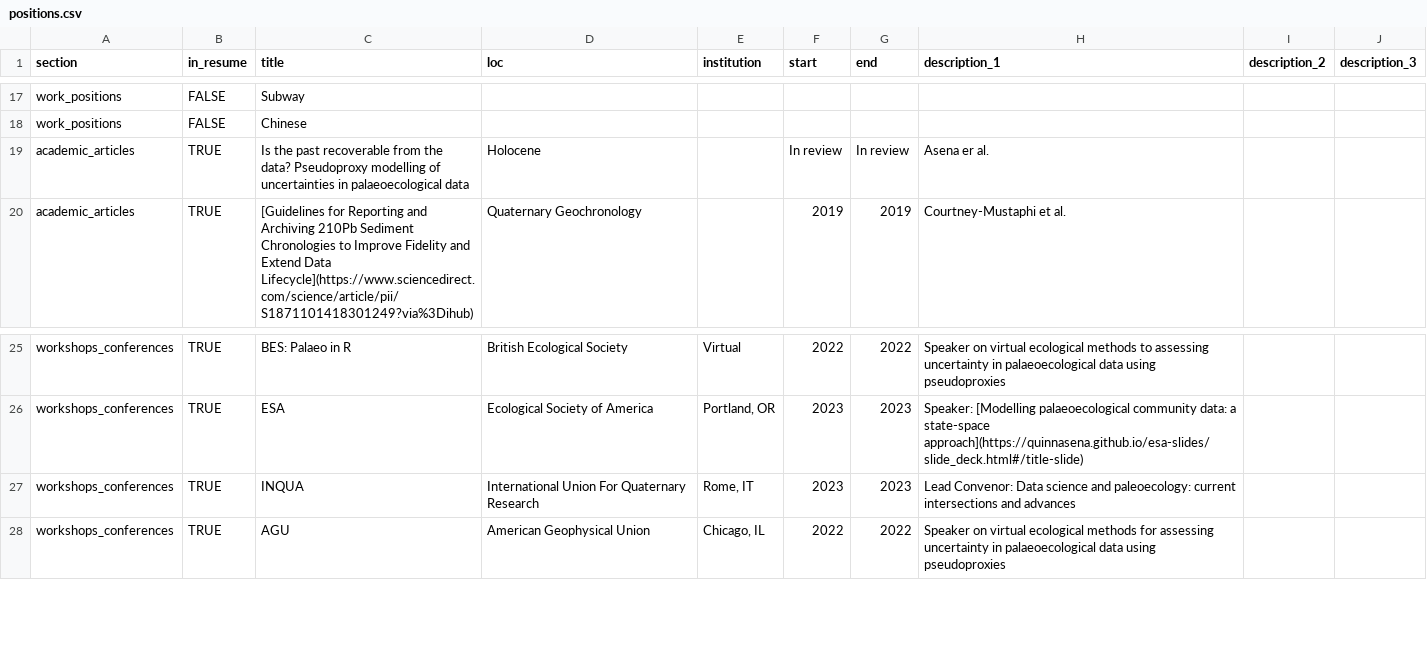
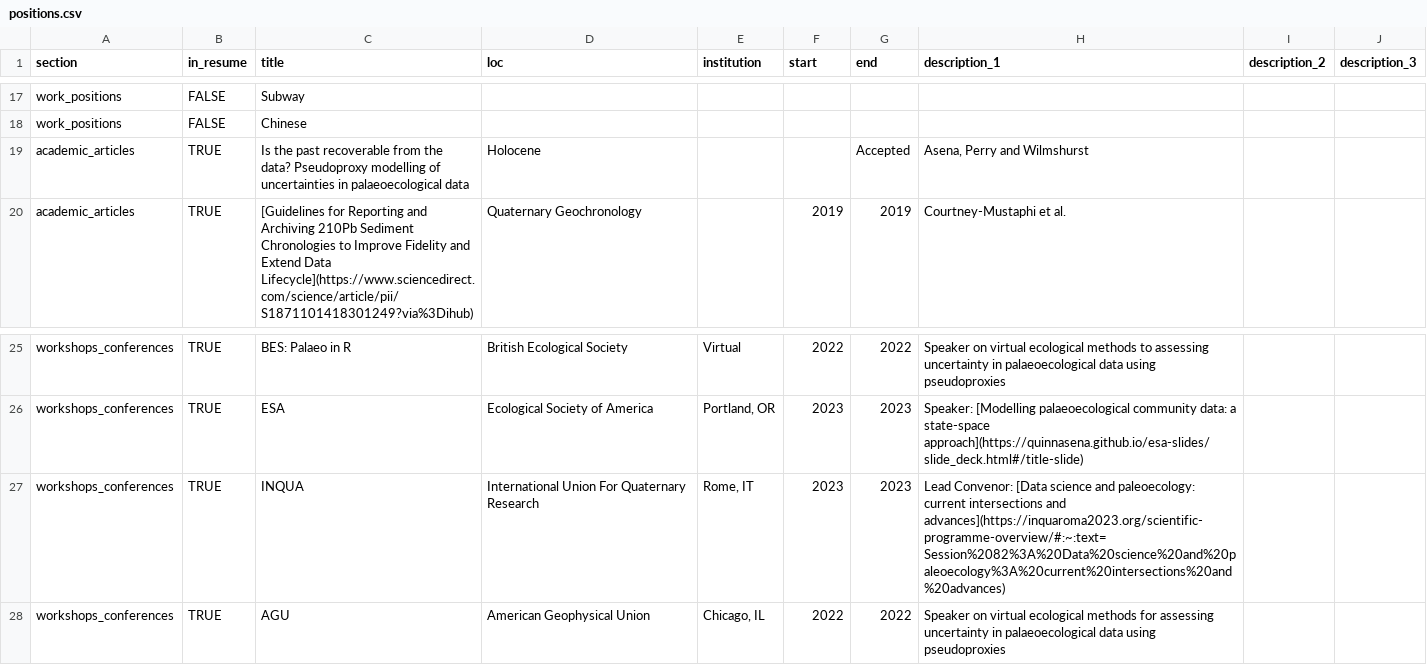
Before and after one commit to QuinnAsena/CV, a CSV file: csvs/positions.csv, drawn as a sheet; only a part is shown, gaps mark what is left out.

```diff
--- a/csvs/positions.csv
+++ b/csvs/positions.csv
@@ -18,3 +18,3 @@ work_positions,FALSE,Subway,,,,,,,
 work_positions,FALSE,Chinese,,,,,,,
-academic_articles,TRUE,Is the past recoverable from the data? Pseudoproxy modelling of uncertainties in palaeoecological data,Holocene,,In review,In review,Asena er al.,,
+academic_articles,TRUE,Is the past recoverable from the data? Pseudoproxy modelling of uncertainties in palaeoecological data,Holocene,,,Accepted,"Asena, Perry and Wilmshurst",,
 academic_articles,TRUE,[Guidelines for Reporting and Archiving 210Pb Sediment Chronologies to Improve Fidelity and Extend Data Lifecycle](https://www.sciencedirect.com/science/article/pii/S1871101418301249?via%3Dihub),Quaternary Geochronology,,2019,2019,Courtney-Mustaphi et al.,,
@@ -26,3 +26,3 @@ workshops_conferences,TRUE,BES: Palaeo in R,British Ecological Society,Virtual,2
 workshops_conferences,TRUE,ESA,Ecological Society of America,"Portland, OR",2023,2023,Speaker: [Modelling palaeoecological community data: a state-space approach](https://quinnasena.github.io/esa-slides/slide_deck.html#/title-slide),,
-workshops_conferences,TRUE,INQUA,International Union For Quaternary Research,"Rome, IT",2023,2023,Lead Convenor: Data science and paleoecology: current intersections and advances,,
+workshops_conferences,TRUE,INQUA,International Union For Quaternary Research,"Rome, IT",2023,2023,Lead Convenor: [Data science and paleoecology: current intersections and advances](https://inquaroma2023.org/scientific-programme-overview/#:~:text=Session%2082%3A%20Data%20science%20and%20paleoecology%3A%20current%20intersections%20and%20advances),,
 workshops_conferences,TRUE,AGU,American Geophysical Union,"Chicago, IL",2022,2022,Speaker on virtual ecological methods for assessing uncertainty in palaeoecological data using pseudoproxies,,
```
Also changed, not shown: 9 other files.
